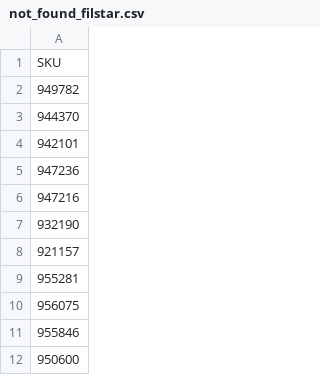
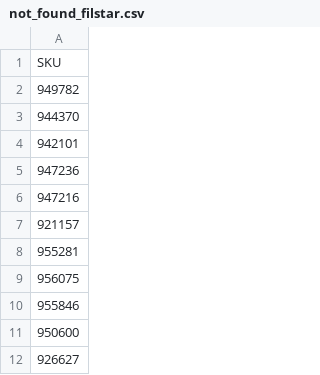
Before and after one commit to vladi1199/proba2, a CSV file: proba2/not_found_filstar.csv, drawn as a sheet; only a part is shown; the shorter side is filled out with more unchanged rows.

```diff
--- a/proba2/not_found_filstar.csv
+++ b/proba2/not_found_filstar.csv
@@ -6,3 +6,2 @@ SKU
 947216
-932190
 921157
```
Also changed, not shown: proba2/results_filstar.csv, 2 other files.
